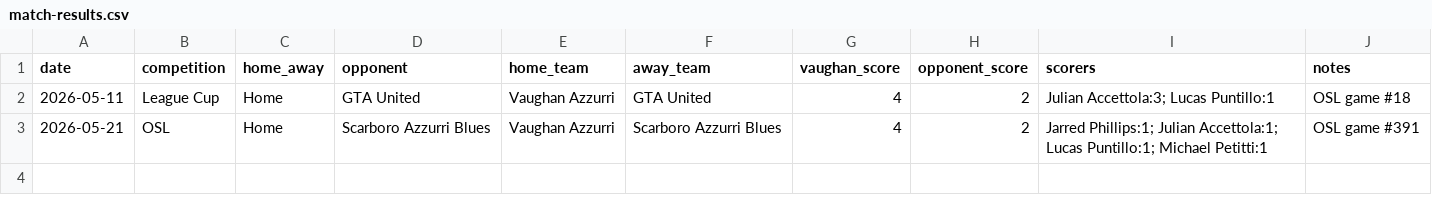
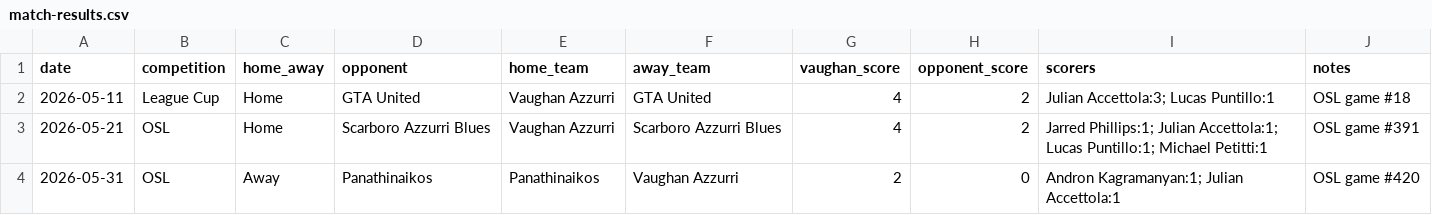
Before and after one commit to kovinho10/vaughan-azzurri-central, a CSV file: data/match-results.csv, drawn as a sheet.

Commit message:
Sync Vaughan source-of-truth data

```diff
--- a/data/match-results.csv
+++ b/data/match-results.csv
@@ -3 +3,2 @@ date,competition,home_away,opponent,home_team,away_team,vaughan_score,opponent_s
 2026-05-21,OSL,Home,Scarboro Azzurri Blues,Vaughan Azzurri,Scarboro Azzurri Blues,4,2,Jarred Phillips:1; Julian Accettola:1; Lucas Puntillo:1; Michael Petitti:1,OSL game #391
+2026-05-31,OSL,Away,Panathinaikos,Panathinaikos,Vaughan Azzurri,2,0,Andron Kagramanyan:1; Julian Accettola:1,OSL game #420
```
Also changed, not shown: 1 other file.
